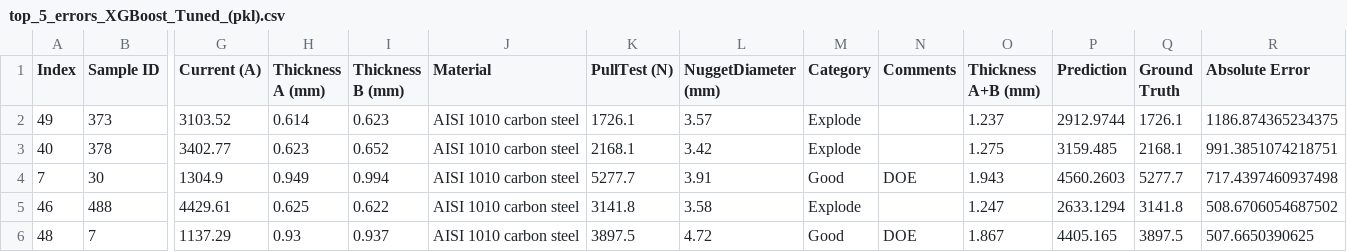
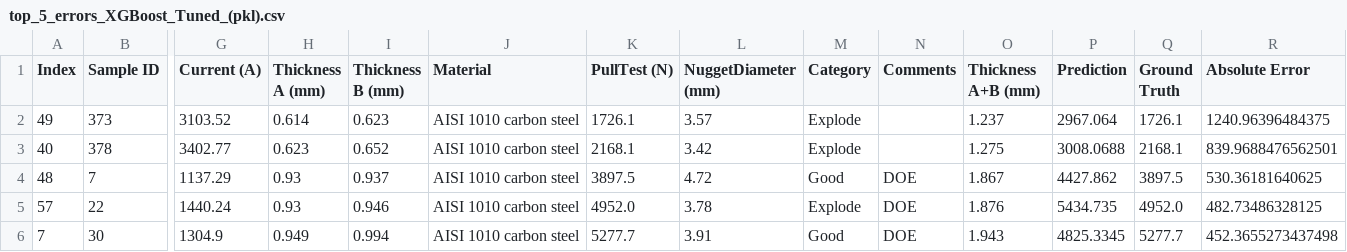
Before and after one commit to SamuelRusch/tabpfn-industrial-eval, a CSV file: results_comparison/top_errors_full/top_5_errors_XGBoost_Tuned_(pkl).csv, drawn as a sheet; only a part is shown, gaps mark what is left out; removed rows and columns are numbered as before the commit, all else as after; rows hold the shown columns only; the diff names each change by its address in the sheet, - before the commit and + after, or states it on an @@ line.

```diff
--- a/results_comparison/top_errors_full/top_5_errors_XGBoost_Tuned_(pkl).csv
+++ b/results_comparison/top_errors_full/top_5_errors_XGBoost_Tuned_(pkl).csv
-P2 (Prediction): 2912.9744
+P2 (Prediction): 2967.064
-R2 (Absolute Error): 1186.874365234375
+R2 (Absolute Error): 1240.96396484375
-P3 (Prediction): 3159.485
+P3 (Prediction): 3008.0688
-R3 (Absolute Error): 991.3851074218751
+R3 (Absolute Error): 839.9688476562501
-row 4: 7 | 30 | 1304.9 | 0.949 | 0.994 | AISI 1010 carbon steel | 5277.7 | 3.91 | Good | DOE | 1.943 | 4560.2603 | 5277.7 | 717.4397460937498
-row 5: 46 | 488 | 4429.61 | 0.625 | 0.622 | AISI 1010 carbon steel | 3141.8 | 3.58 | Explode |  | 1.247 | 2633.1294 | 3141.8 | 508.6706054687502
-P4 (Prediction): 4405.165
+P4 (Prediction): 4427.862
-R4 (Absolute Error): 507.6650390625
+R4 (Absolute Error): 530.36181640625
+row 5: 57 | 22 | 1440.24 | 0.93 | 0.946 | AISI 1010 carbon steel | 4952.0 | 3.78 | Explode | DOE | 1.876 | 5434.735 | 4952.0 | 482.73486328125
+row 6: 7 | 30 | 1304.9 | 0.949 | 0.994 | AISI 1010 carbon steel | 5277.7 | 3.91 | Good | DOE | 1.943 | 4825.3345 | 5277.7 | 452.3655273437498
```
Also changed, not shown: results_comparison/top_errors_full/top_5_errors_KNN_Regressor_(k=5).csv, results_comparison/top_errors_full/top_5_errors_TabPFN.csv, 49 other files.
